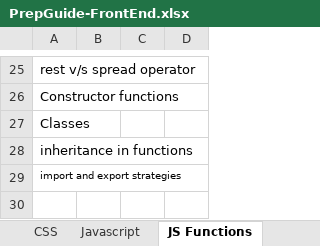
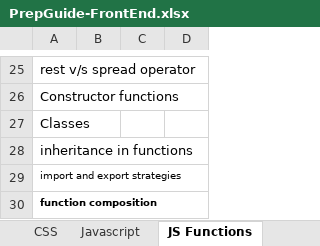
Before and after one commit to VamsiKrishnaMyneni/preparation-guide, an Excel workbook: PrepGuide-FrontEnd.xlsx, sheet JS Functions, drawn as a sheet; only a part is shown, gaps mark what is left out; values as stored, in another font and other column widths than the file's, no borders; the diff names each change by its address in the sheet, - before the commit and + after, or states it on an @@ line.

Commit message:
set up

```diff
--- a/PrepGuide-FrontEnd.xlsx (sheet JS Functions)
+++ b/PrepGuide-FrontEnd.xlsx (sheet JS Functions)
+row 30: function composition
```
